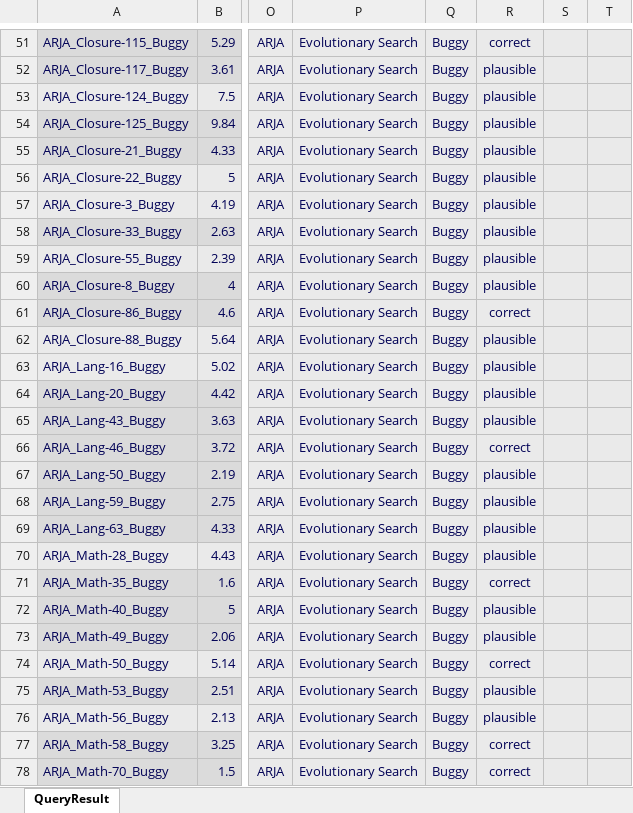
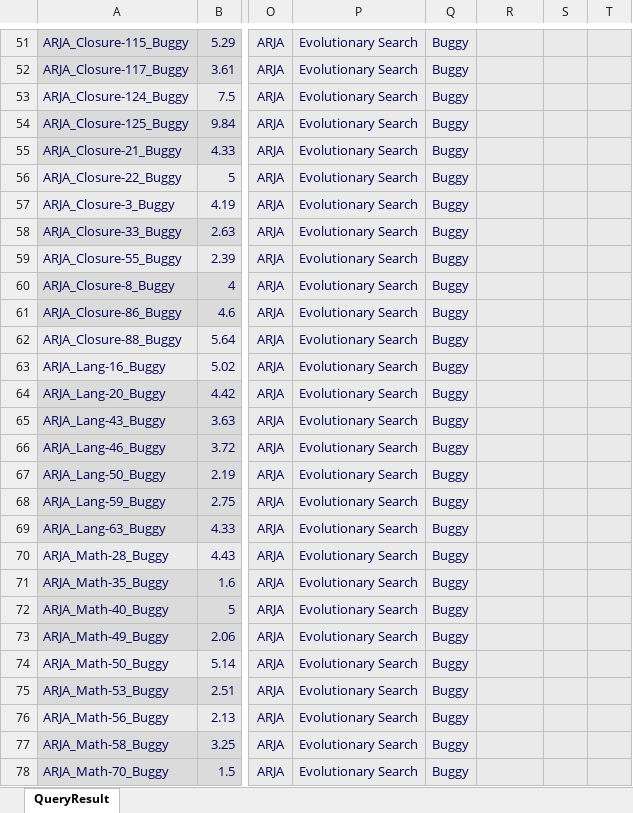
Before and after one commit to zaricu22/APR-PQA, an Excel workbook: 4. APR_Eff_Plausible_D4J_Metrics/APR_Eff_Complexity_525_Avg.xlsx, sheet QueryResult, drawn as a sheet; only a part is shown, gaps mark what is left out; values as stored, in another font and other column widths than the file's, no borders; conditional formats not drawn; the diff covers the shown part only; the diff names each change by its address in the sheet, - before the commit and + after, or states it on an @@ line.

Commit message:
Results of Wilcoxon signed-rank test

```diff
--- a/4. APR_Eff_Plausible_D4J_Metrics/APR_Eff_Complexity_525_Avg.xlsx (sheet QueryResult)
+++ b/4. APR_Eff_Plausible_D4J_Metrics/APR_Eff_Complexity_525_Avg.xlsx (sheet QueryResult)
-R51: correct
+R51: (empty)
-R52:R60: plausible
+R52:R60: (empty)
-R61: correct
+R61: (empty)
-R62:R65: plausible
+R62:R65: (empty)
-R66: correct
+R66: (empty)
-R67:R70: plausible
+R67:R70: (empty)
-R71: correct
+R71: (empty)
-R72:R73: plausible
+R72:R73: (empty)
-R74: correct
+R74: (empty)
-R75:R76: plausible
+R75:R76: (empty)
-R77:R78: correct
+R77:R78: (empty)
```
Also changed, not shown: 25 added rows and 587 edited cells elsewhere in this sheet.
